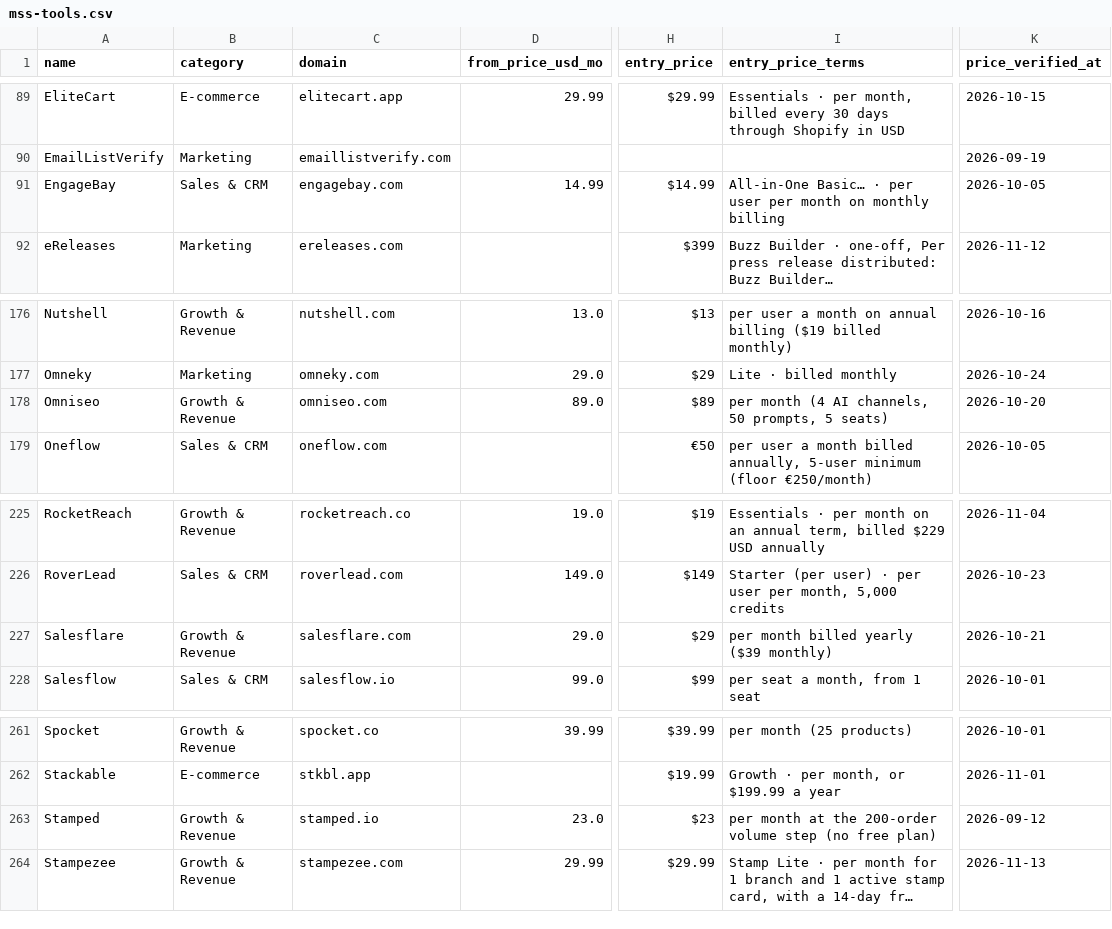
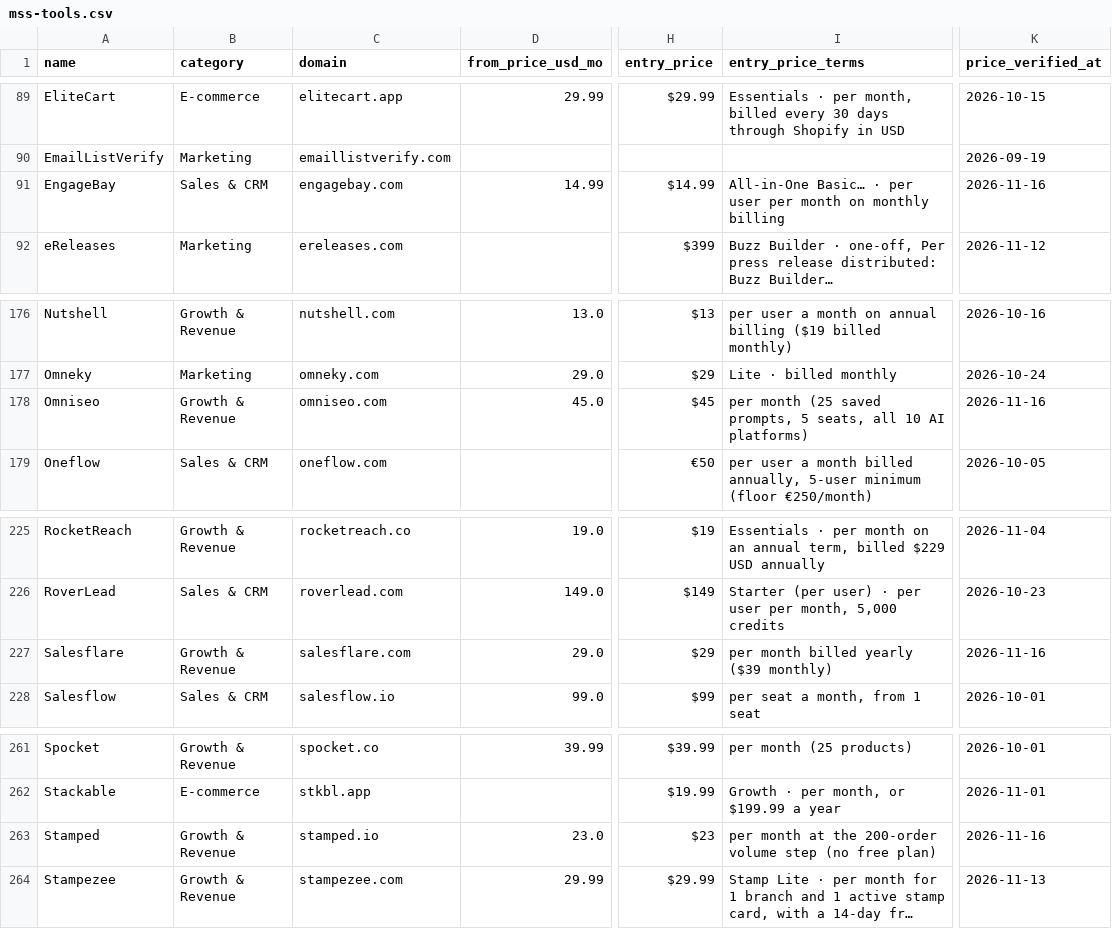
Before and after one commit to NewBegin-gif/marketingandsalessoftware, a CSV file: data/mss-tools.csv, drawn as a sheet; only a part is shown, gaps mark what is left out; long unchanged cells end in …; the diff names each change by its address in the sheet, - before the commit and + after, or states it on an @@ line.

```diff
--- a/data/mss-tools.csv
+++ b/data/mss-tools.csv
-K91 (price_verified_at): 2026-10-05
+K91 (price_verified_at): 2026-11-16
-D178 (from_price_usd_mo): 89.0
+D178 (from_price_usd_mo): 45.0
-H178 (entry_price): $89
+H178 (entry_price): $45
-I178 (entry_price_terms): per month (4 AI channels, 50 prompts, 5 seats)
+I178 (entry_price_terms): per month (25 saved prompts, 5 seats, all 10 AI platforms)
-K178 (price_verified_at): 2026-10-20
+K178 (price_verified_at): 2026-11-16
-K227 (price_verified_at): 2026-10-21
+K227 (price_verified_at): 2026-11-16
-K263 (price_verified_at): 2026-09-12
+K263 (price_verified_at): 2026-11-16
```
Also changed, not shown: data/mss-flags.csv, 24 other files.
